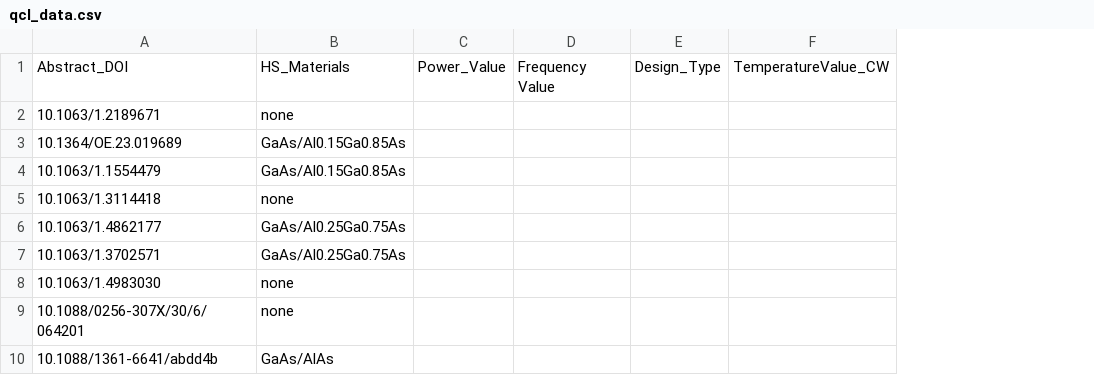
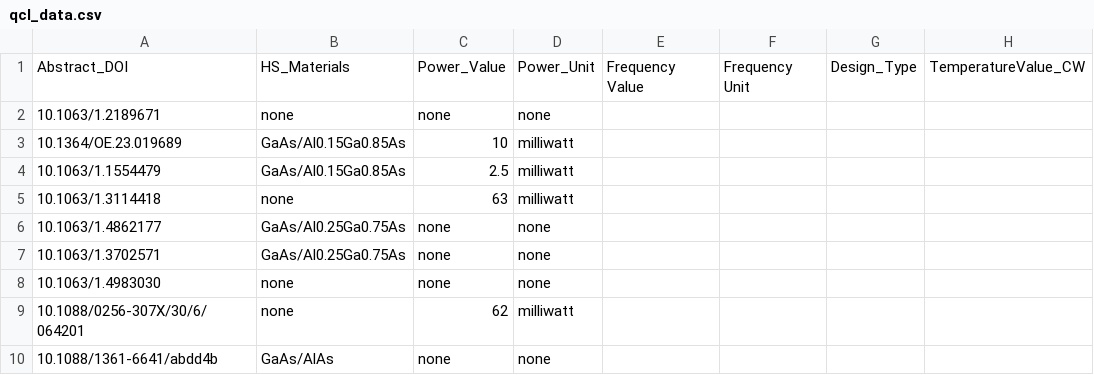
Before and after one commit to DeperiasKerre/qKG, a CSV file: Data/KG/QCL Properties Data/qcl_data.csv, drawn as a sheet; only a part is shown; removed rows and columns are numbered as before the commit, all else as after; the diff names each change by its address in the sheet, - before the commit and + after, or states it on an @@ line.

Commit message:
Add files via upload

```diff
--- a/Data/KG/QCL Properties Data/qcl_data.csv
+++ b/Data/KG/QCL Properties Data/qcl_data.csv
-column C, row 1: Power_Value
+column C, rows 1-10: Power_Value | none | 10 | 2.5 | 63 | none | none | none | 62 | none
+column D, rows 1-10: Power_Unit | none | milliwatt | milliwatt | milliwatt | none | none | none | milliwatt | none
+column F, row 1: Frequency Unit
```
